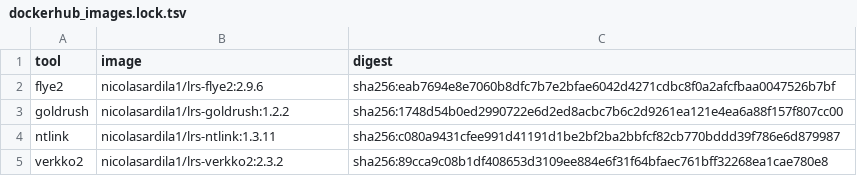
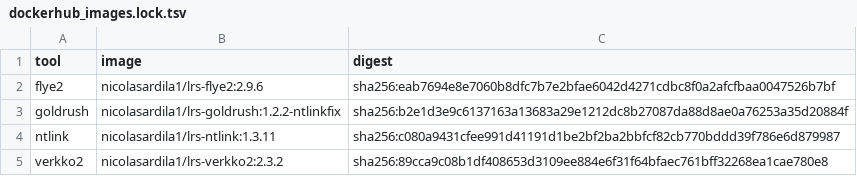
Before and after one commit to UKWgenommedizin/lrs_benchmarking, a TSV file: assemblers/benchmark_chr21_real/config/dockerhub_images.lock.tsv, drawn as a sheet.

Commit message:
Update benchmark GoldRush image

```diff
--- a/assemblers/benchmark_chr21_real/config/dockerhub_images.lock.tsv
+++ b/assemblers/benchmark_chr21_real/config/dockerhub_images.lock.tsv
@@ -2,3 +2,3 @@ tool	image	digest
 flye2	nicolasardila1/lrs-flye2:2.9.6	sha256:eab7694e8e7060b8dfc7b7e2bfae6042d4271cdbc8f0a2afcfbaa0047526b7bf
-goldrush	nicolasardila1/lrs-goldrush:1.2.2	sha256:1748d54b0ed2990722e6d2ed8acbc7b6c2d9261ea121e4ea6a88f157f807cc00
+goldrush	nicolasardila1/lrs-goldrush:1.2.2-ntlinkfix	sha256:b2e1d3e9c6137163a13683a29e1212dc8b27087da88d8ae0a76253a35d20884f
 ntlink	nicolasardila1/lrs-ntlink:1.3.11	sha256:c080a9431cfee991d41191d1be2bf2ba2bbfcf82cb770bddd39f786e6d879987
```
Also changed, not shown: 1 other file.
